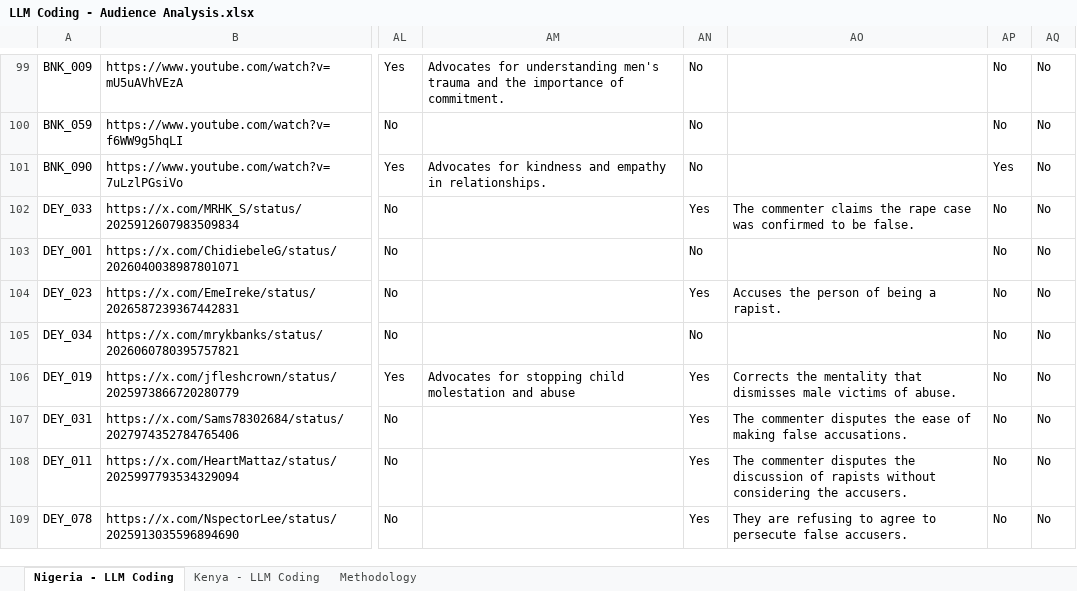
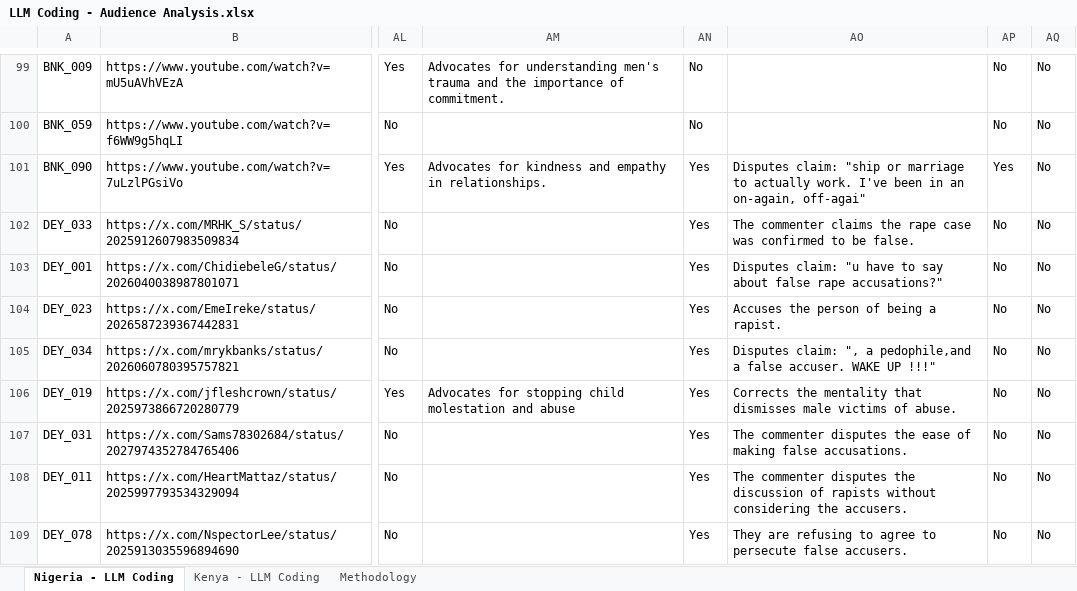
Before and after one commit to dhruv7539/Gates-Manfluencer-Project, an Excel workbook: Codebooks/LLM Codebook/LLM Coding - Audience Analysis.xlsx, sheet Nigeria - LLM Coding, drawn as a sheet; only a part is shown, gaps mark what is left out; values as stored, in another font and other column widths than the file's, no borders; the diff covers the shown part only; the diff names each change by its address in the sheet, - before the commit and + after, or states it on an @@ line.

Commit message:
patch llm coding xlsx after recheck audit (all 6 issues resolved)

```diff
--- a/Codebooks/LLM Codebook/LLM Coding - Audience Analysis.xlsx (sheet Nigeria - LLM Coding)
+++ b/Codebooks/LLM Codebook/LLM Coding - Audience Analysis.xlsx (sheet Nigeria - LLM Coding)
-AN101: No
+AN101: Yes
-AO101: (empty)
+AO101: Disputes claim: "ship or marriage to actually work. I've been in an on-again, off-agai"
-AN103: No
+AN103: Yes
-AO103: (empty)
+AO103: Disputes claim: "u have to say about false rape accusations?"
-AN105: No
+AN105: Yes
-AO105: (empty)
+AO105: Disputes claim: ", a pedophile,and a false accuser. WAKE UP !!!"
```
Also changed, not shown: 53 edited cells elsewhere in this sheet, sheet Kenya - LLM Coding, sheet Methodology.
